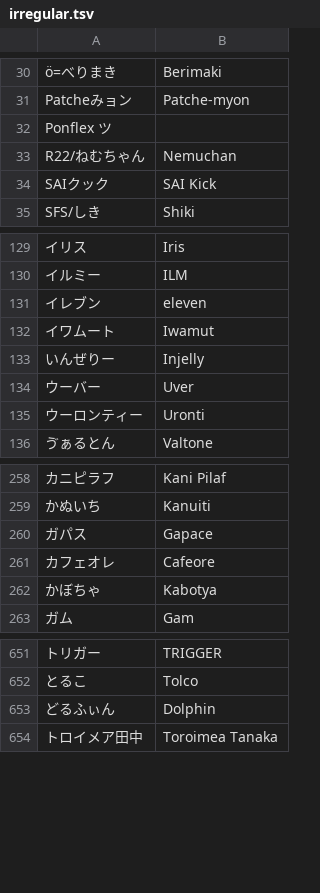
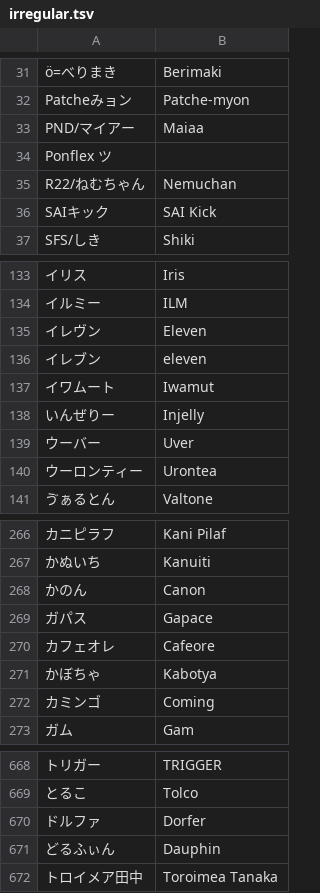
Before and after one commit to kenniky/smashgg-japanese-romanizer, a TSV file: irregular.tsv, drawn as a sheet; only a part is shown, gaps mark what is left out; addresses are those after the commit; the diff covers the shown part only; the diff names each change by its address in the sheet, - before the commit and + after, or states it on an @@ line.

Commit message:
Add files via upload

```diff
--- a/irregular.tsv
+++ b/irregular.tsv
+row 33: PND/マイアー | Maiaa
-A36: SAIクック
+A36: SAIキック
+row 135: イレヴン | Eleven
-B140: Uronti
+B140: Urontea
+row 268: かのん | Canon
+row 272: カミンゴ | Coming
+row 670: ドルファ | Dorfer
-B671: Dolphin
+B671: Dauphin
```
Also changed, not shown: 28 added rows, 1 removed row and 2 edited cells elsewhere in this file.
